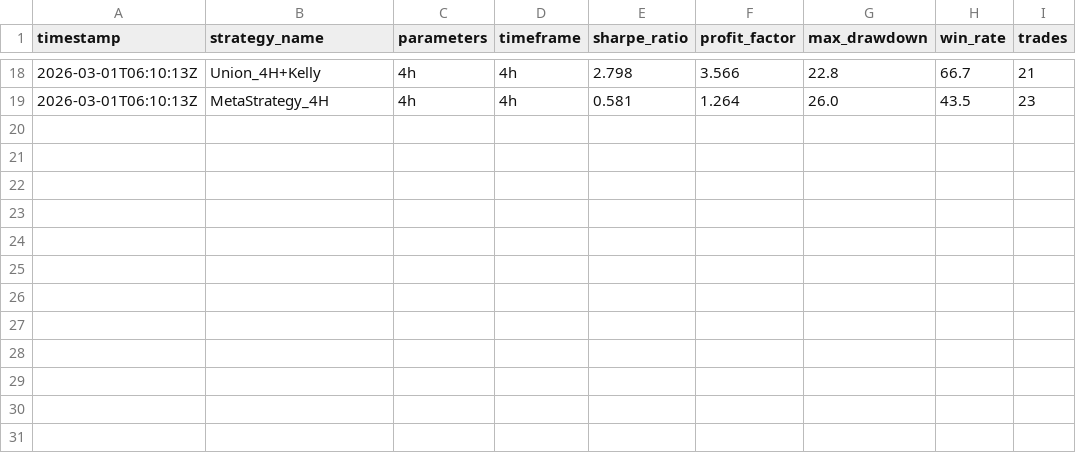
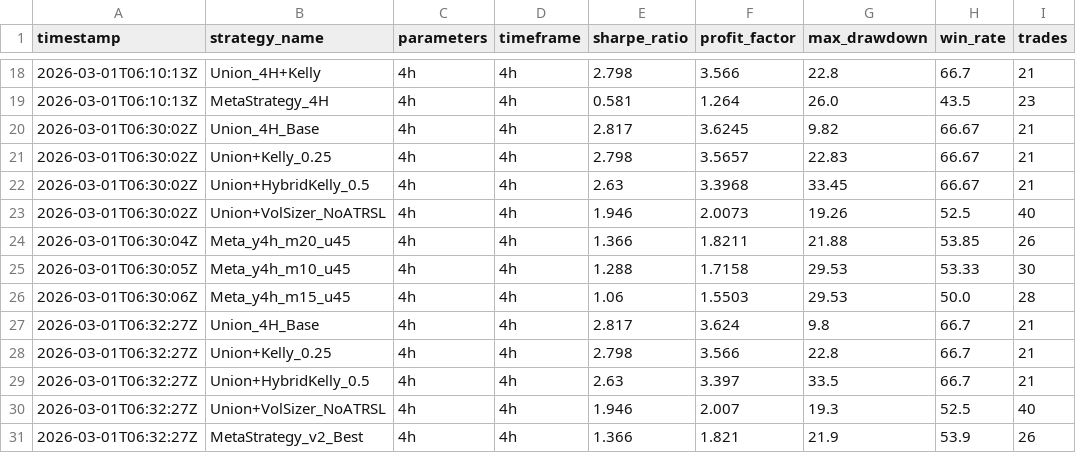
Before and after one commit to saltstarpx/sena3fx, a CSV file: results/performance_log.csv, drawn as a sheet; only a part is shown, gaps mark what is left out.

```diff
--- a/results/performance_log.csv
+++ b/results/performance_log.csv
@@ -19 +19,13 @@ timestamp,strategy_name,parameters,timeframe,sharpe_ratio,profit_factor,max_draw
 2026-03-01T06:10:13Z,MetaStrategy_4H,4h,4h,0.581,1.264,26.0,43.5,23
+2026-03-01T06:30:02Z,Union_4H_Base,4h,4h,2.817,3.6245,9.82,66.67,21
+2026-03-01T06:30:02Z,Union+Kelly_0.25,4h,4h,2.798,3.5657,22.83,66.67,21
+2026-03-01T06:30:02Z,Union+HybridKelly_0.5,4h,4h,2.63,3.3968,33.45,66.67,21
+2026-03-01T06:30:02Z,Union+VolSizer_NoATRSL,4h,4h,1.946,2.0073,19.26,52.5,40
+2026-03-01T06:30:04Z,Meta_y4h_m20_u45,4h,4h,1.366,1.8211,21.88,53.85,26
+2026-03-01T06:30:05Z,Meta_y4h_m10_u45,4h,4h,1.288,1.7158,29.53,53.33,30
+2026-03-01T06:30:06Z,Meta_y4h_m15_u45,4h,4h,1.06,1.5503,29.53,50.0,28
+2026-03-01T06:32:27Z,Union_4H_Base,4h,4h,2.817,3.624,9.8,66.7,21
+2026-03-01T06:32:27Z,Union+Kelly_0.25,4h,4h,2.798,3.566,22.8,66.7,21
+2026-03-01T06:32:27Z,Union+HybridKelly_0.5,4h,4h,2.63,3.397,33.5,66.7,21
+2026-03-01T06:32:27Z,Union+VolSizer_NoATRSL,4h,4h,1.946,2.007,19.3,52.5,40
+2026-03-01T06:32:27Z,MetaStrategy_v2_Best,4h,4h,1.366,1.821,21.9,53.9,26
```
Also changed, not shown: 10 other files.
